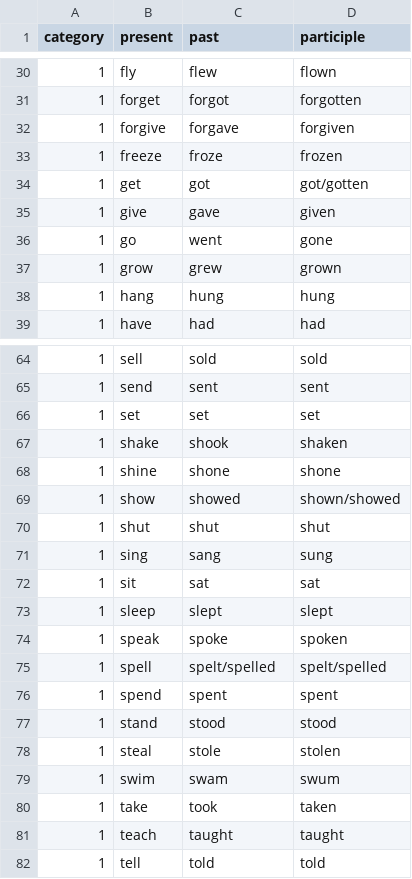
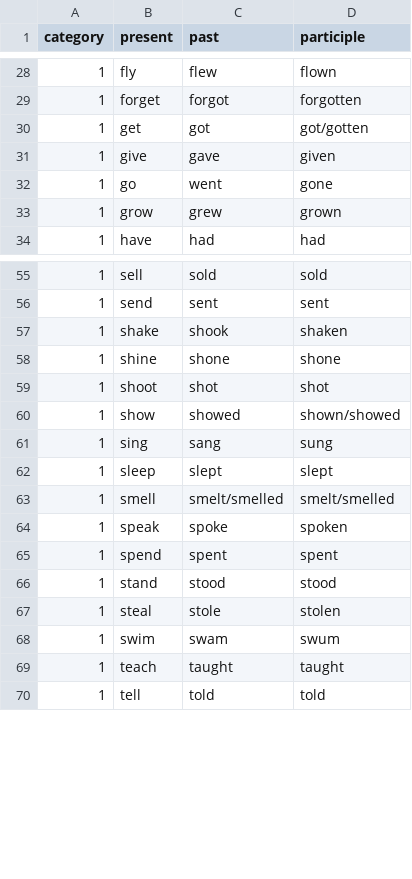
Before and after one commit to jormarma/verbs-quest, a CSV file: verbs.csv, drawn as a sheet; only a part is shown, gaps mark what is left out; the diff covers the shown part only.

Commit message:
feat: Google-only sign-in, SpacetimeDB 2.11 and handout verb list
Drop username/password auth (owner identity is seeded as admin for CLI
tooling), upgrade all dependencies to latest, and make category 1 the
75 verbs from the class handout in order.

```diff
--- a/verbs.csv
+++ b/verbs.csv
@@ -31,4 +29,2 @@ category,present,past,participle
 1,forget,forgot,forgotten
-1,forgive,forgave,forgiven
-1,freeze,froze,frozen
 1,get,got,got/gotten
@@ -37,3 +33,2 @@ category,present,past,participle
 1,grow,grew,grown
-1,hang,hung,hung
 1,have,had,had
@@ -65,12 +56,10 @@ category,present,past,participle
 1,send,sent,sent
-1,set,set,set
 1,shake,shook,shaken
 1,shine,shone,shone
+1,shoot,shot,shot
 1,show,showed,shown/showed
-1,shut,shut,shut
 1,sing,sang,sung
-1,sit,sat,sat
 1,sleep,slept,slept
+1,smell,smelt/smelled,smelt/smelled
 1,speak,spoke,spoken
-1,spell,spelt/spelled,spelt/spelled
 1,spend,spent,spent
@@ -79,3 +68,2 @@ category,present,past,participle
 1,swim,swam,swum
-1,take,took,taken
 1,teach,taught,taught
```
Also changed, not shown: 2 added rows and 9 removed rows elsewhere in this file, 22 other files.
